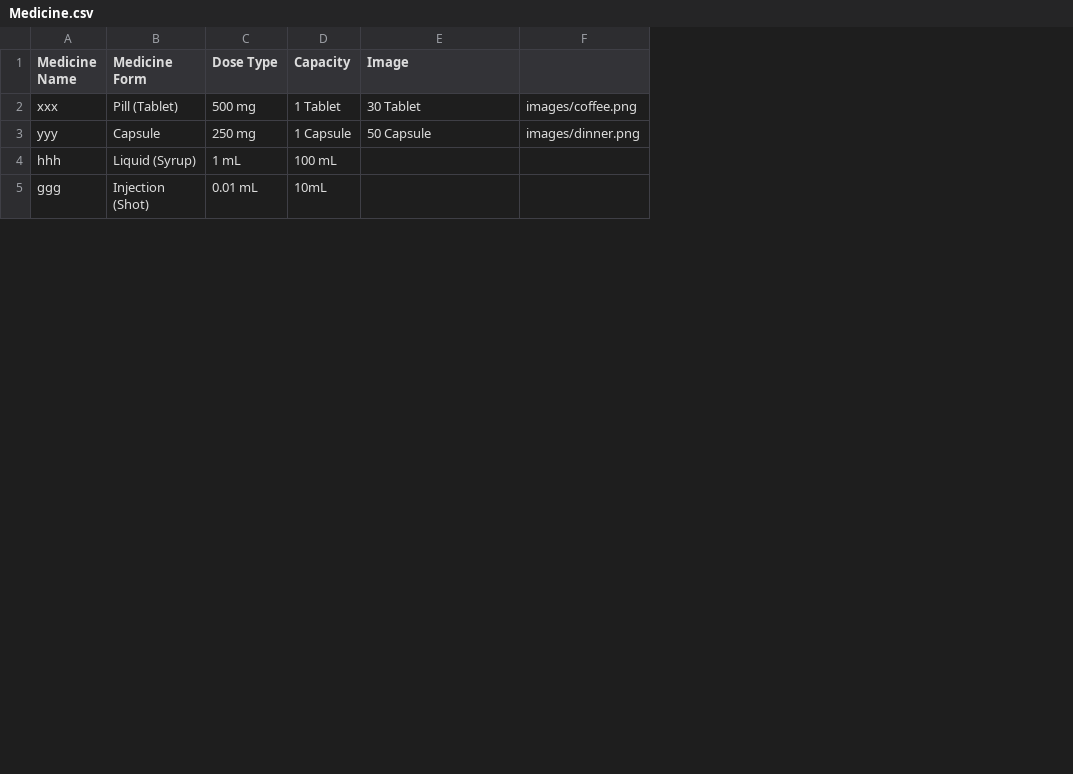
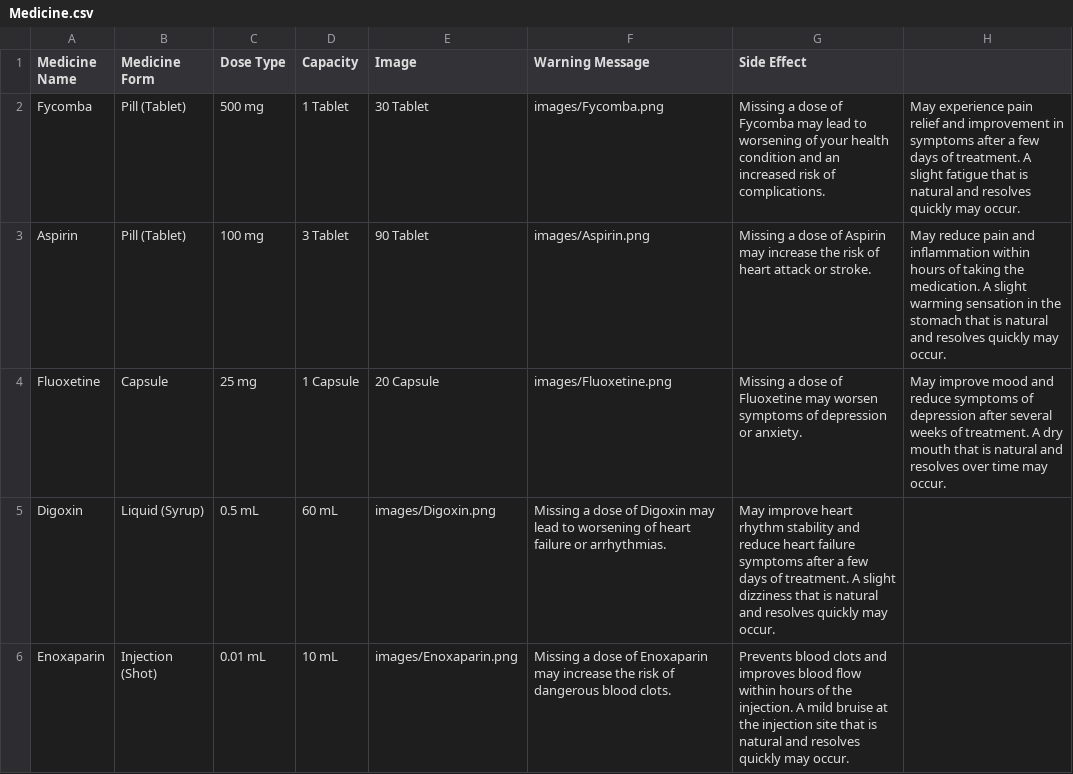
Before and after one commit to Ghaidaaazzam/finalproject, a CSV file: Excels/Medicine.csv, drawn as a sheet; only a part is shown; removed rows and columns are numbered as before the commit, all else as after; the diff covers the shown part only; the diff names each change by its address in the sheet, - before the commit and + after, or states it on an @@ line.

Commit message:
pictures an info about medicines

```diff
--- a/Excels/Medicine.csv
+++ b/Excels/Medicine.csv
-column A (Medicine Name), rows 2-3: xxx | yyy; row 5: ggg
+column A (Medicine Name), row 2: Fycomba; row 4: Fluoxetine; row 6: Enoxaparin
-column F, rows 2-3: images/coffee.png | images/dinner.png
+column F (Warning Message), row 2: images/Fycomba.png; row 4: images/Fluoxetine.png; row 6: Missing a dose of Enoxaparin may increase the risk of dangerous blood clots.
+column G (Side Effect), row 2: Missing a dose of Fycomba may lead to worsening of your health condition and an increased risk of complications.; row 4: Missing a dose of Fluoxetine may worsen symptoms of depression or anxiety.; row 6: Prevents blood clots and improves blood flow within hours of the injection. A mild bruise at the injection site that is natural and resolves quickly may occur.
+column H, row 2: May experience pain relief and improvement in symptoms after a few days of treatment. A slight fatigue that is natural and resolves quickly may occur.; row 4: May improve mood and reduce symptoms of depression after several weeks of treatment. A dry mouth that is natural and resolves over time may occur.
+row 3: Aspirin | Pill (Tablet) | 100 mg | 3 Tablet | 90 Tablet | images/Aspirin.png | Missing a dose of Aspirin may increase the risk of heart attack or stroke. | May reduce pain and inflammation within hours of taking the medication. A slight warming sensation in the stomach that is natural and resolves quickly may occur.
-C4 (Dose Type): 250 mg
+C4 (Dose Type): 25 mg
-E4 (Image): 50 Capsule
+E4 (Image): 20 Capsule
-row 4: hhh | Liquid (Syrup) | 1 mL | 100 mL
+row 5: Digoxin | Liquid (Syrup) | 0.5 mL | 60 mL | images/Digoxin.png | Missing a dose of Digoxin may lead to worsening of heart failure or arrhythmias. | May improve heart rhythm stability and reduce heart failure symptoms after a few days of treatment. A slight dizziness that is natural and resolves quickly may occur.
-D6 (Capacity): 10mL
+D6 (Capacity): 10 mL
-E6 (Image): (empty)
+E6 (Image): images/Enoxaparin.png
```
Also changed, not shown: 6 edited cells elsewhere in this file, 11 other files.
